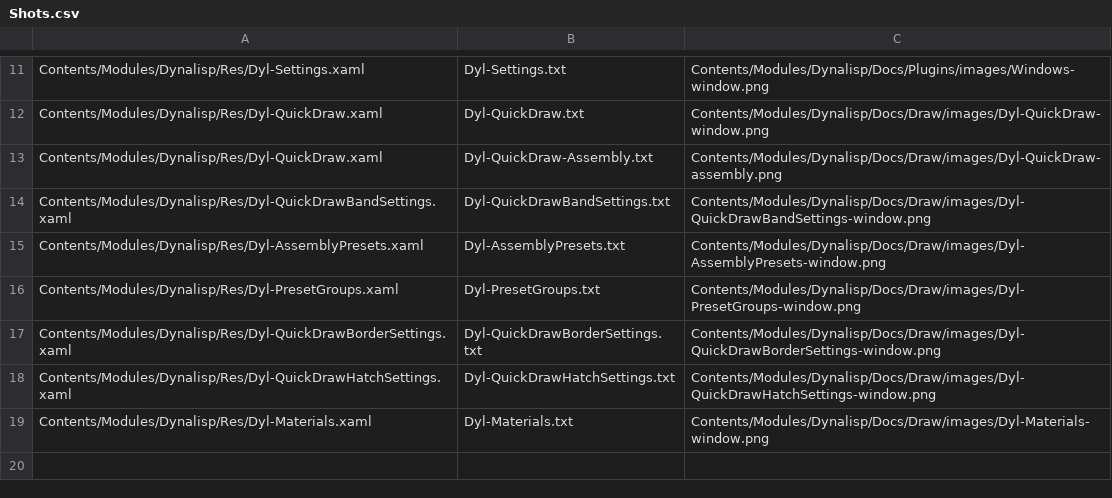
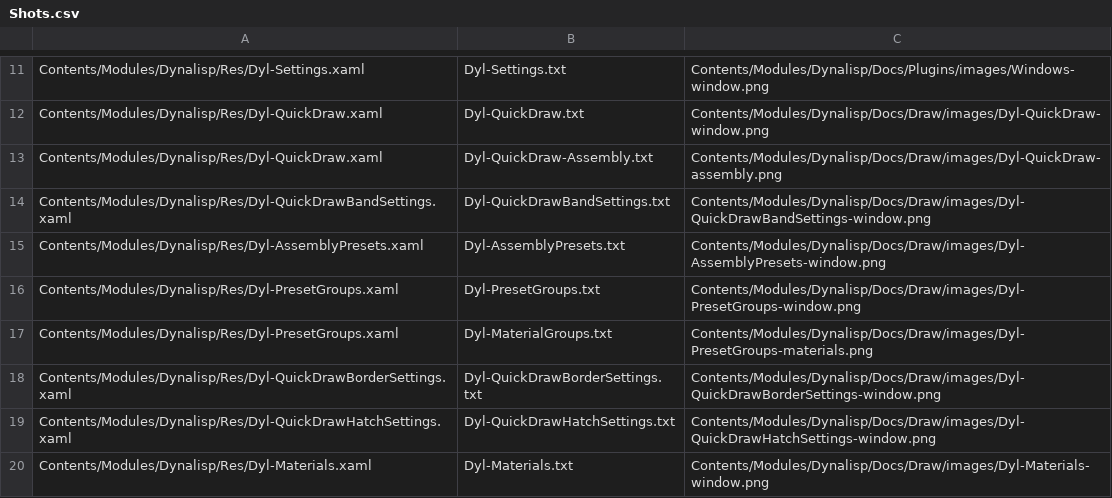
Before and after one commit to samagior/DynALisp.bundle, a CSV file: Installer/Windows/Shots/Shots.csv, drawn as a sheet; only a part is shown, gaps mark what is left out.

```diff
--- a/Installer/Windows/Shots/Shots.csv
+++ b/Installer/Windows/Shots/Shots.csv
@@ -16,2 +16,3 @@ Contents/Modules/Dynalisp/Res/Dyl-AssemblyPresets.xaml;Dyl-AssemblyPresets.txt;C
 Contents/Modules/Dynalisp/Res/Dyl-PresetGroups.xaml;Dyl-PresetGroups.txt;Contents/Modules/Dynalisp/Docs/Draw/images/Dyl-PresetGroups-window.png
+Contents/Modules/Dynalisp/Res/Dyl-PresetGroups.xaml;Dyl-MaterialGroups.txt;Contents/Modules/Dynalisp/Docs/Draw/images/Dyl-PresetGroups-materials.png
 Contents/Modules/Dynalisp/Res/Dyl-QuickDrawBorderSettings.xaml;Dyl-QuickDrawBorderSettings.txt;Contents/Modules/Dynalisp/Docs/Draw/images/Dyl-QuickDrawBorderSettings-window.png
```
Also changed, not shown: Contents/Modules/Dynalisp/Res/Materials.csv, 35 other files.
